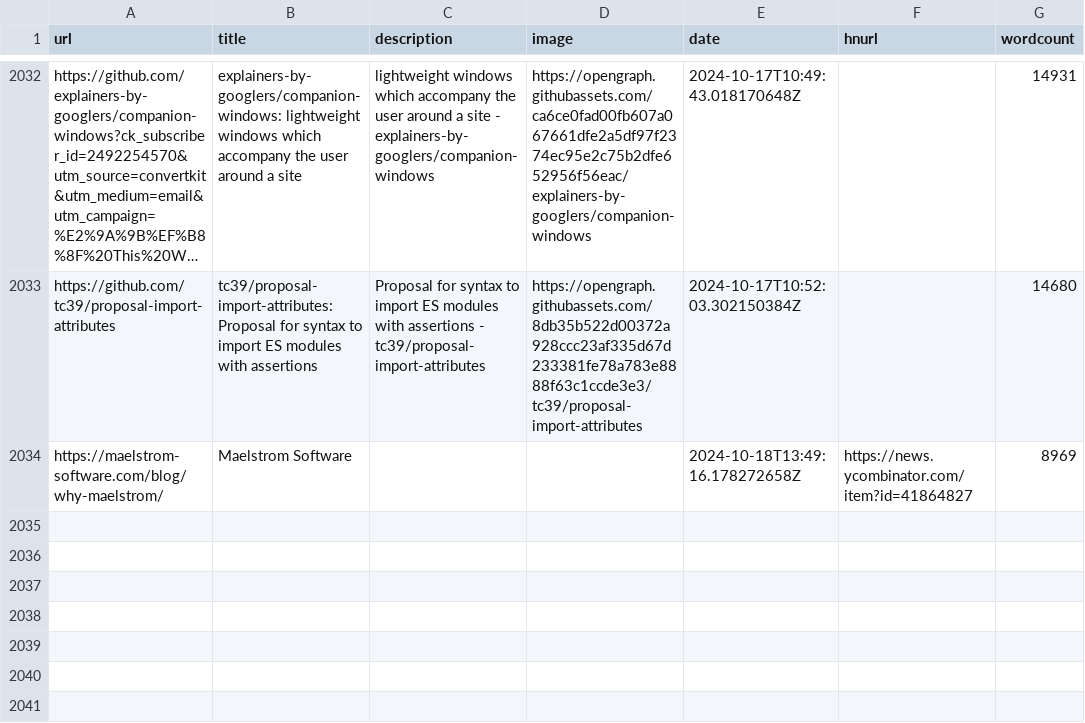
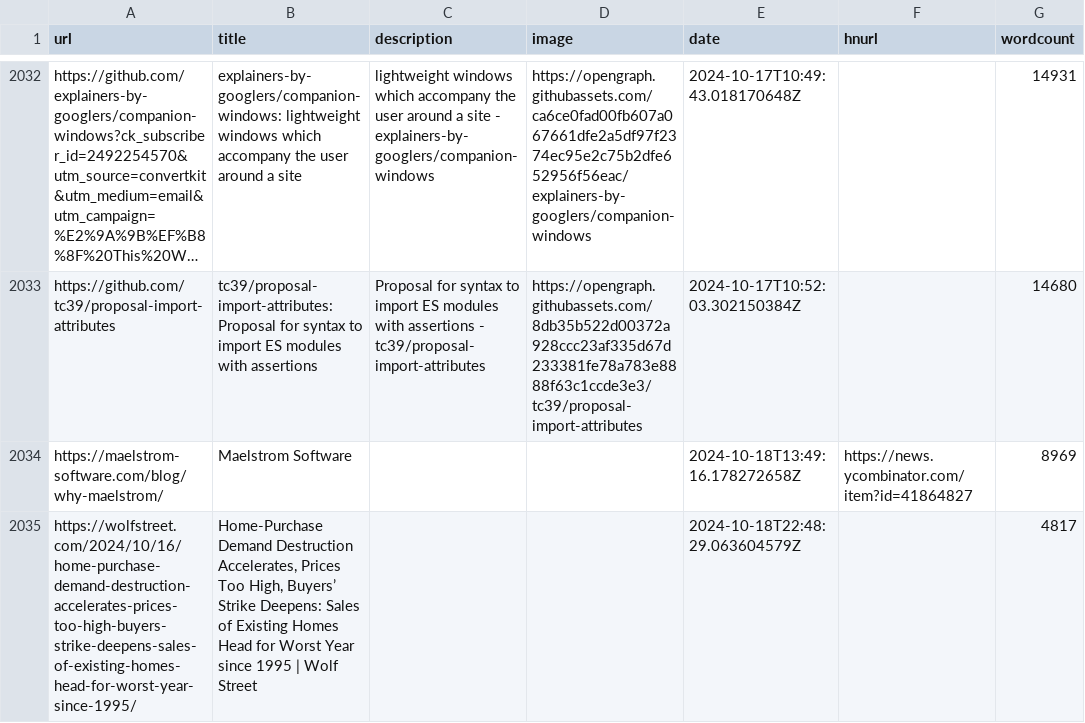
Before and after one commit to Ivan-du-toit/readingList, a CSV file: readingList.csv, drawn as a sheet; only a part is shown, gaps mark what is left out; long unchanged cells end in ….

Commit message:
Automated reading list update on Fri Oct 18 22:48:29 UTC 2024

```diff
--- a/readingList.csv
+++ b/readingList.csv
@@ -2034 +2034,2 @@ https://github.com/tc39/proposal-import-attributes,tc39/proposal-import-attribut
 https://maelstrom-software.com/blog/why-maelstrom/,Maelstrom Software,,,2024-10-18T13:49:16.178272658Z,https://news.ycombinator.com/item?id=41864827,8969
+https://wolfstreet.com/2024/10/16/home-purchase-demand-destruction-accelerates-prices-too-high-buyers-strike-deepens-sales-of-existing-homes-head-for-worst-year-since-1995/,"Home-Purchase Demand Destruction Accelerates, Prices Too High, Buyers’ Strike Deepens: Sales of Existing Homes Head for Worst Year since 1995 | Wolf Street",,,2024-10-18T22:48:29.063604579Z,,4817
```
